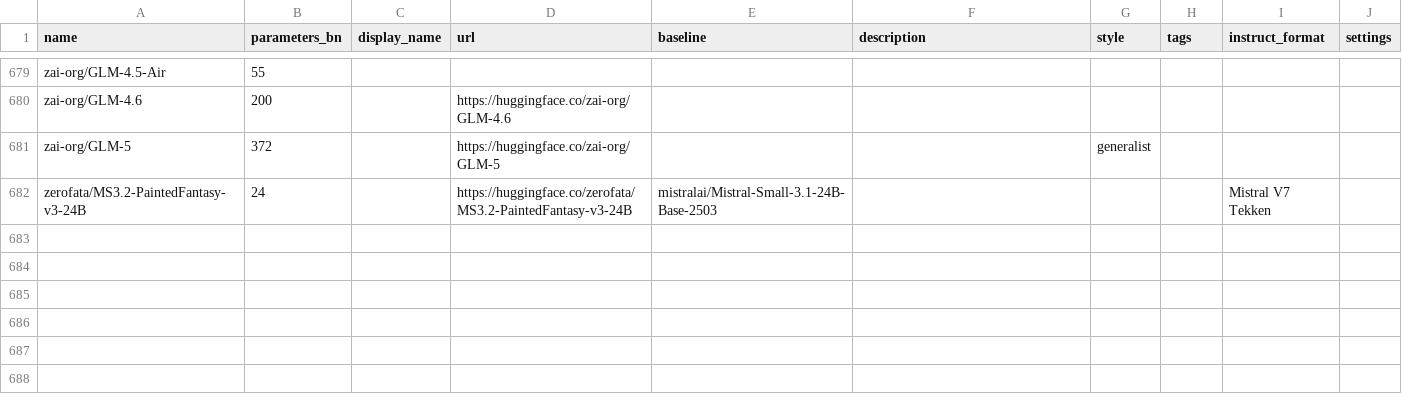
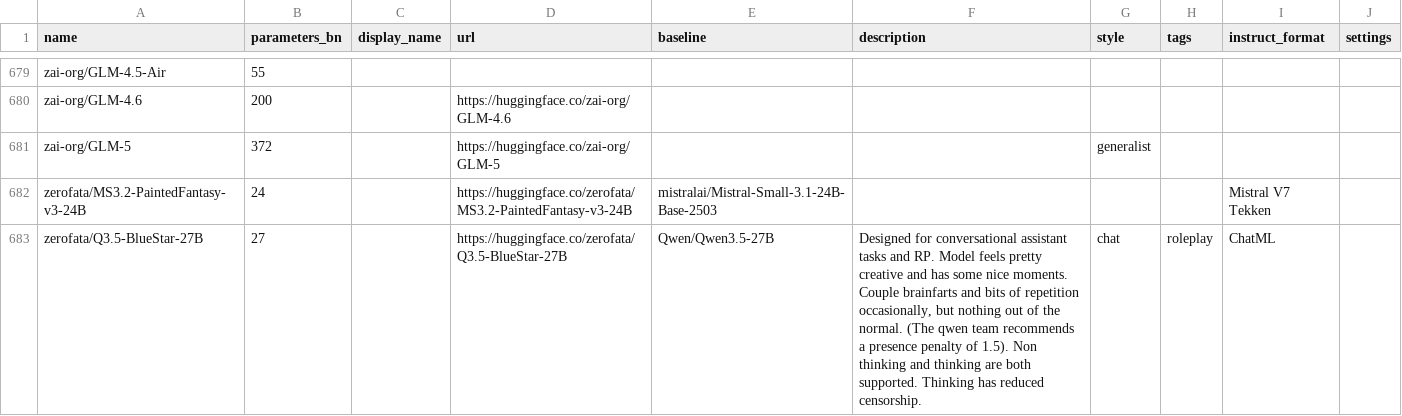
Before and after one commit to Haidra-Org/AI-Horde-text-model-reference, a CSV file: models.csv, drawn as a sheet; only a part is shown, gaps mark what is left out.

Commit message:
Added Q3.5-BlueStar-27B

```diff
--- a/models.csv
+++ b/models.csv
@@ -682 +682,2 @@ zai-org/GLM-5,372,,https://huggingface.co/zai-org/GLM-5,,,generalist,,,
 zerofata/MS3.2-PaintedFantasy-v3-24B,24,,https://huggingface.co/zerofata/MS3.2-PaintedFantasy-v3-24B,mistralai/Mistral-Small-3.1-24B-Base-2503,,,,Mistral V7 Tekken,
+zerofata/Q3.5-BlueStar-27B,27,,https://huggingface.co/zerofata/Q3.5-BlueStar-27B,Qwen/Qwen3.5-27B,"Designed for conversational assistant tasks and RP. Model feels pretty creative and has some nice moments. Couple brainfarts and bits of repetition occasionally, but nothing out of the normal. (The qwen team recommends a presence penalty of 1.5). Non thinking and thinking are both supported. Thinking has reduced censorship.",chat,roleplay,ChatML,
```
Also changed, not shown: 1 other file.
